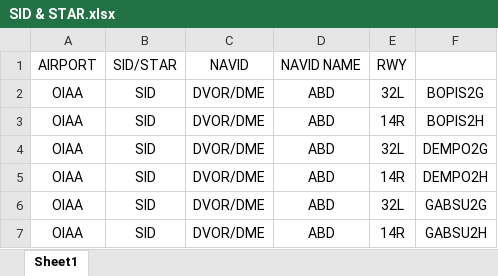
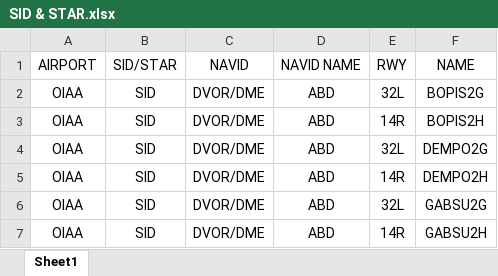
Before and after one commit to firozsoft/ifps, an Excel workbook: resources/SID & STAR.xlsx, sheet Sheet1, drawn as a sheet; only a part is shown; values as stored, in another font and other column widths than the file's, no borders; the diff names each change by its address in the sheet, - before the commit and + after, or states it on an @@ line.

```diff
--- a/resources/SID & STAR.xlsx (sheet Sheet1)
+++ b/resources/SID & STAR.xlsx (sheet Sheet1)
-F1: (empty)
+F1: NAME
```
Also changed, not shown: resources/NAVID.xlsx, 24 other files.
